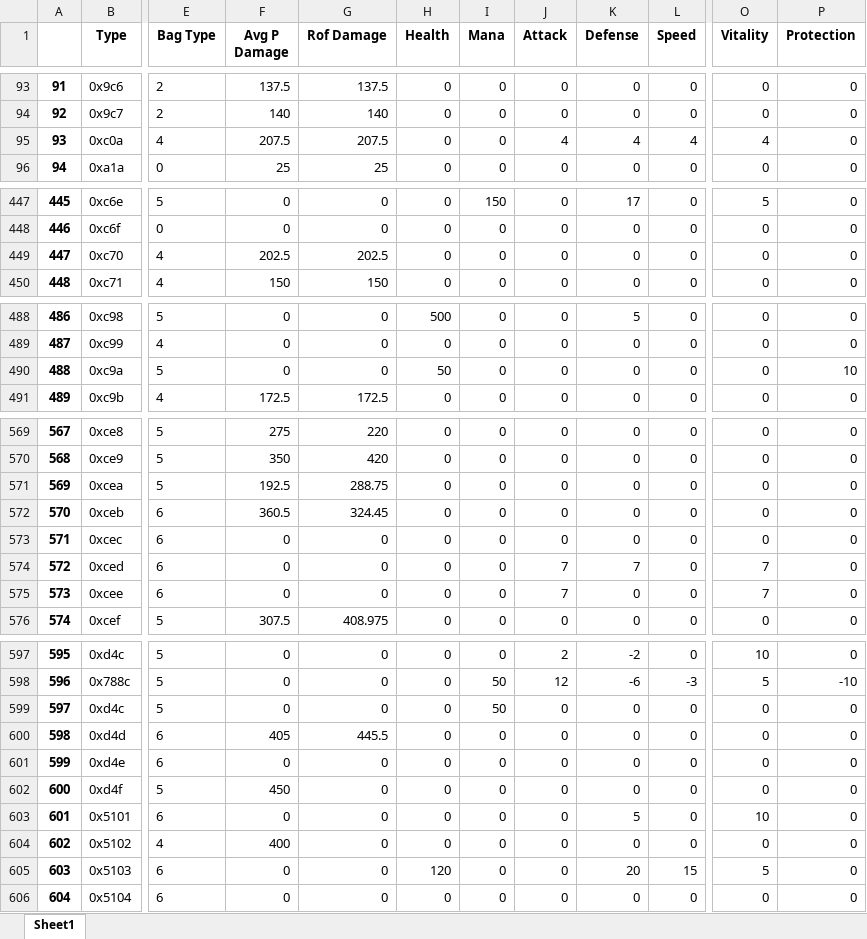
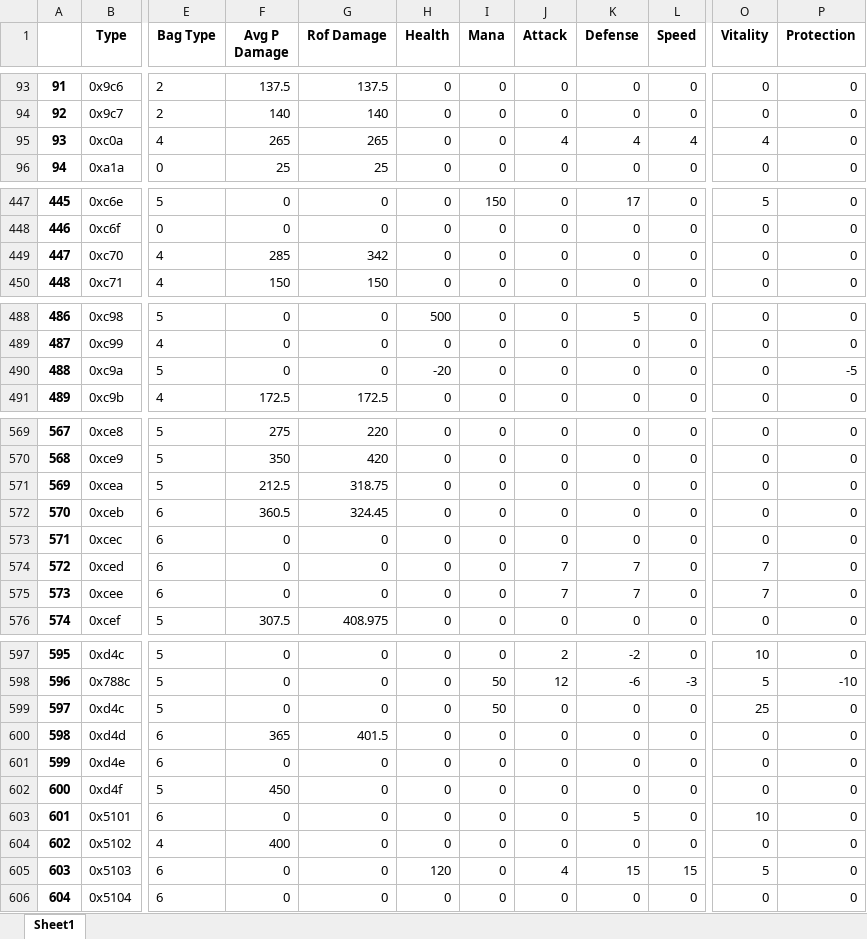
Before and after one commit to mpp4321/realm-server-master, an Excel workbook: EquipmentStats.xlsx, sheet Sheet1, drawn as a sheet; only a part is shown, gaps mark what is left out; values as stored, in another font and other column widths than the file's, no borders; the diff covers the shown part only; the diff names each change by its address in the sheet, - before the commit and + after, or states it on an @@ line.

```diff
--- a/EquipmentStats.xlsx (sheet Sheet1)
+++ b/EquipmentStats.xlsx (sheet Sheet1)
-F95 (Avg P Damage): 207.5
+F95 (Avg P Damage): 265
-G95 (Rof Damage): 207.5
+G95 (Rof Damage): 265
-F449 (Avg P Damage): 202.5
+F449 (Avg P Damage): 285
-G449 (Rof Damage): 202.5
+G449 (Rof Damage): 342
-H490 (Health): 50
+H490 (Health): -20
-P490 (Protection): 10
+P490 (Protection): -5
-F571 (Avg P Damage): 192.5
+F571 (Avg P Damage): 212.5
-G571 (Rof Damage): 288.75
+G571 (Rof Damage): 318.75
-K575 (Defense): 0
+K575 (Defense): 7
-O599 (Vitality): 0
+O599 (Vitality): 25
-F600 (Avg P Damage): 405
+F600 (Avg P Damage): 365
-G600 (Rof Damage): 445.5
+G600 (Rof Damage): 401.5
-J605 (Attack): 0
+J605 (Attack): 4
-K605 (Defense): 20
+K605 (Defense): 15
```
Also changed, not shown: 16 added rows, 4 removed rows, 37 edited cells and row numbers in column A elsewhere in this sheet, 25 other files.
